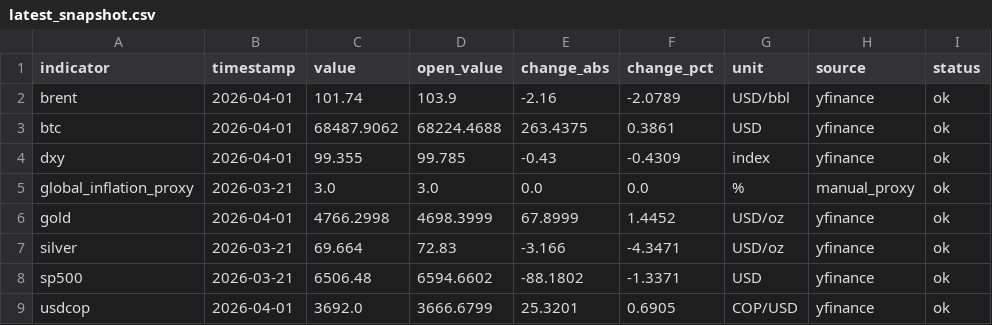
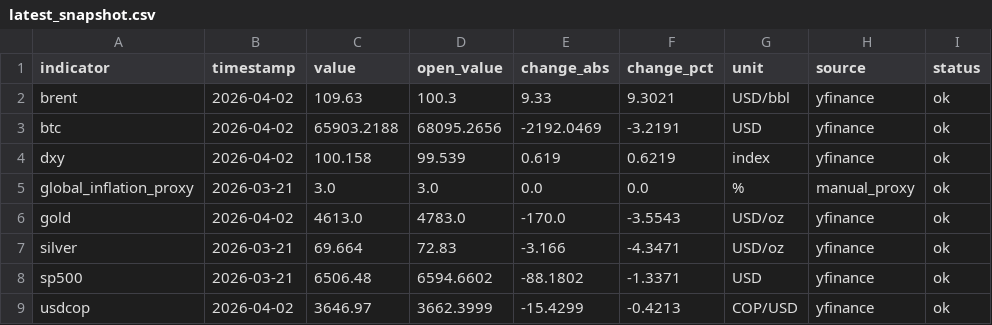
Before and after one commit to juanjo-geo/financial-agent, a CSV file: data/processed/latest_snapshot.csv, drawn as a sheet.

```diff
--- a/data/processed/latest_snapshot.csv
+++ b/data/processed/latest_snapshot.csv
@@ -1,9 +1,9 @@
 indicator,timestamp,value,open_value,change_abs,change_pct,unit,source,status
-brent,2026-04-01,101.74,103.9,-2.16,-2.0789,USD/bbl,yfinance,ok
-btc,2026-04-01,68487.9062,68224.4688,263.4375,0.3861,USD,yfinance,ok
-dxy,2026-04-01,99.355,99.785,-0.43,-0.4309,index,yfinance,ok
+brent,2026-04-02,109.63,100.3,9.33,9.3021,USD/bbl,yfinance,ok
+btc,2026-04-02,65903.2188,68095.2656,-2192.0469,-3.2191,USD,yfinance,ok
+dxy,2026-04-02,100.158,99.539,0.619,0.6219,index,yfinance,ok
 global_inflation_proxy,2026-03-21,3.0,3.0,0.0,0.0,%,manual_proxy,ok
-gold,2026-04-01,4766.2998,4698.3999,67.8999,1.4452,USD/oz,yfinance,ok
+gold,2026-04-02,4613.0,4783.0,-170.0,-3.5543,USD/oz,yfinance,ok
 silver,2026-03-21,69.664,72.83,-3.166,-4.3471,USD/oz,yfinance,ok
 sp500,2026-03-21,6506.48,6594.6602,-88.1802,-1.3371,USD,yfinance,ok
-usdcop,2026-04-01,3692.0,3666.6799,25.3201,0.6905,COP/USD,yfinance,ok
+usdcop,2026-04-02,3646.97,3662.3999,-15.4299,-0.4213,COP/USD,yfinance,ok
```
Also changed, not shown: data/historical/market_history.csv, data/processed/market_clean.csv, 20 other files.
